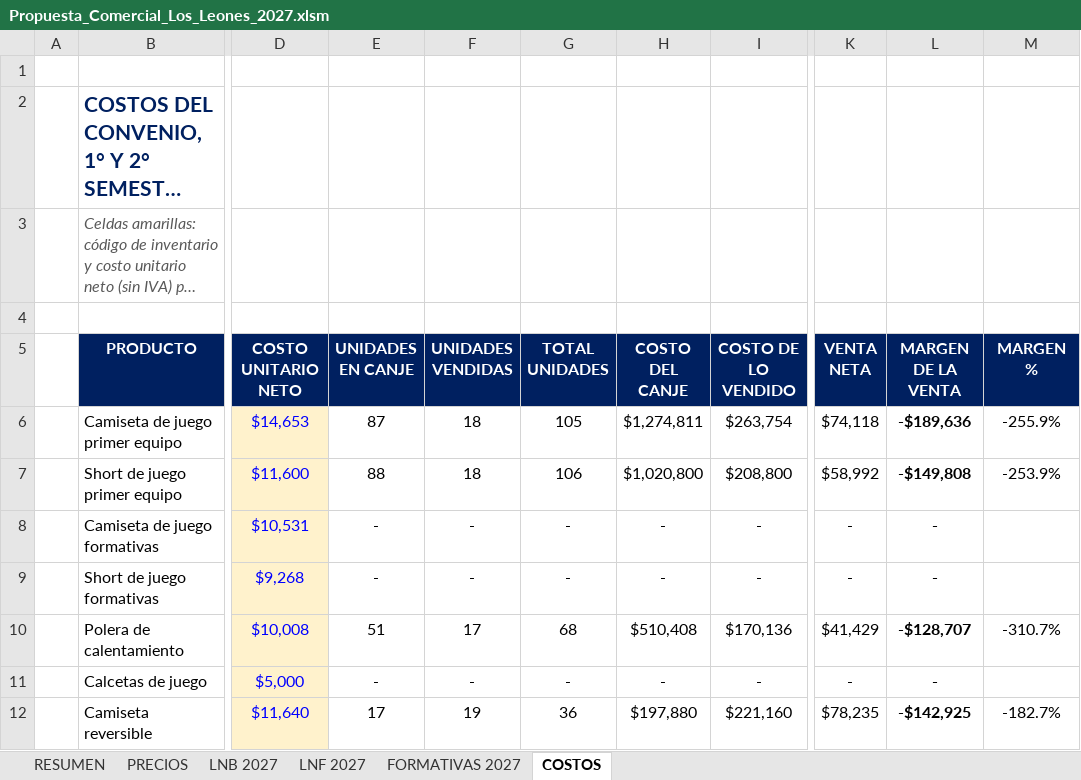
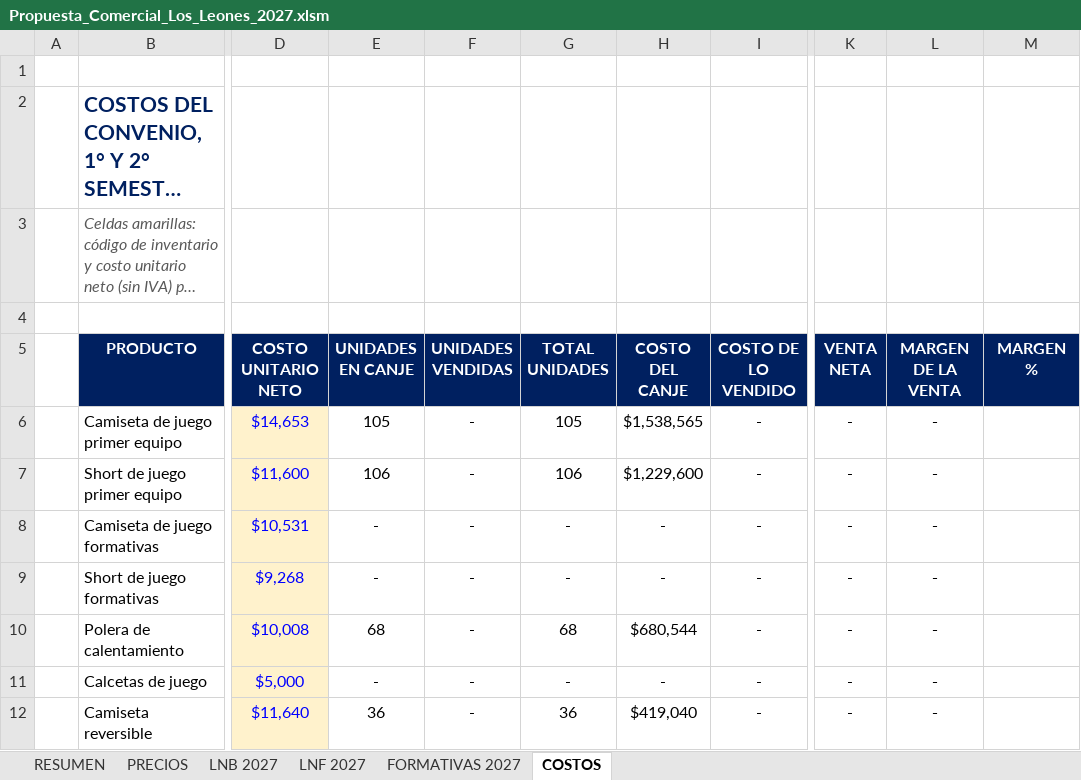
Before and after one commit to seanduarteu-cyber/PRODUCCION-PLAYMAKER, an Excel workbook: propuestas/leones-quilpue/Propuesta_Comercial_Los_Leones_2027.xlsm, sheet COSTOS, drawn as a sheet; only a part is shown, gaps mark what is left out; long unchanged cells end in …; values as stored, in another font and other column widths than the file's, no borders; charts and pictures and conditional formats not drawn; the diff covers the shown part only; the diff names each change by its address in the sheet, - before the commit and + after, or states it on an @@ line.

```diff
--- a/propuestas/leones-quilpue/Propuesta_Comercial_Los_Leones_2027.xlsm (sheet COSTOS)
+++ b/propuestas/leones-quilpue/Propuesta_Comercial_Los_Leones_2027.xlsm (sheet COSTOS)
-E6 (UNIDADES EN CANJE): 87
+E6 (UNIDADES EN CANJE): 105
-F6:F7 (UNIDADES VENDIDAS): 18
+F6:F7 (UNIDADES VENDIDAS): -
-H6 (COSTO DEL CANJE): $1,274,811
+H6 (COSTO DEL CANJE): $1,538,565
-I6 (COSTO DE LO VENDIDO): $263,754
+I6 (COSTO DE LO VENDIDO): -
-K6 (VENTA NETA): $74,118
+K6 (VENTA NETA): -
-L6 (MARGEN DE LA VENTA): -$189,636
+L6 (MARGEN DE LA VENTA): -
-M6 (MARGEN %): -255.9%
+M6 (MARGEN %): (empty)
-E7 (UNIDADES EN CANJE): 88
+E7 (UNIDADES EN CANJE): 106
-H7 (COSTO DEL CANJE): $1,020,800
+H7 (COSTO DEL CANJE): $1,229,600
-I7 (COSTO DE LO VENDIDO): $208,800
+I7 (COSTO DE LO VENDIDO): -
-K7 (VENTA NETA): $58,992
+K7 (VENTA NETA): -
-L7 (MARGEN DE LA VENTA): -$149,808
+L7 (MARGEN DE LA VENTA): -
-M7 (MARGEN %): -253.9%
+M7 (MARGEN %): (empty)
-E10 (UNIDADES EN CANJE): 51
+E10 (UNIDADES EN CANJE): 68
-F10 (UNIDADES VENDIDAS): 17
+F10 (UNIDADES VENDIDAS): -
-H10 (COSTO DEL CANJE): $510,408
+H10 (COSTO DEL CANJE): $680,544
-I10 (COSTO DE LO VENDIDO): $170,136
+I10 (COSTO DE LO VENDIDO): -
-K10 (VENTA NETA): $41,429
+K10 (VENTA NETA): -
-L10 (MARGEN DE LA VENTA): -$128,707
+L10 (MARGEN DE LA VENTA): -
-M10 (MARGEN %): -310.7%
+M10 (MARGEN %): (empty)
-E12 (UNIDADES EN CANJE): 17
+E12 (UNIDADES EN CANJE): 36
-F12 (UNIDADES VENDIDAS): 19
+F12 (UNIDADES VENDIDAS): -
-H12 (COSTO DEL CANJE): $197,880
+H12 (COSTO DEL CANJE): $419,040
-I12 (COSTO DE LO VENDIDO): $221,160
+I12 (COSTO DE LO VENDIDO): -
-K12 (VENTA NETA): $78,235
+K12 (VENTA NETA): -
-L12 (MARGEN DE LA VENTA): -$142,925
+L12 (MARGEN DE LA VENTA): -
-M12 (MARGEN %): -182.7%
+M12 (MARGEN %): (empty)
```
Also changed, not shown: 76 edited cells elsewhere in this sheet, sheet RESUMEN, sheet LNB 2027, sheet LNF 2027, formulas that keep their value, 1 other file.
